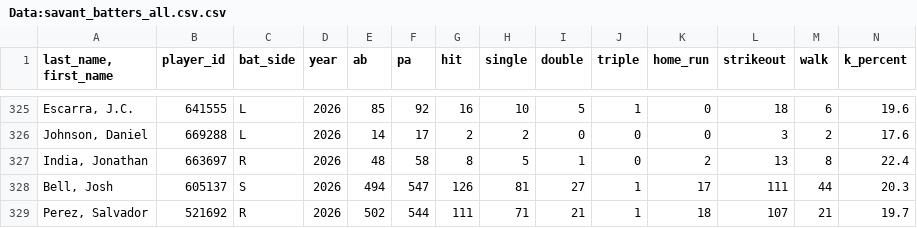
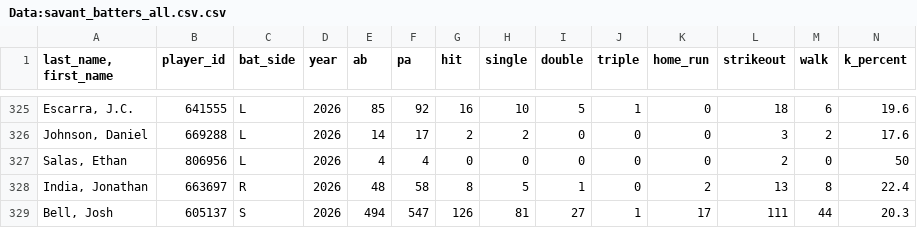
Before and after one commit to Mrbets850/mlb-data-app, a CSV file: Data:savant_batters_all.csv.csv, drawn as a sheet; only a part is shown, gaps mark what is left out; the shorter side is filled out with more unchanged rows; rows hold the shown columns only; the diff names each change by its address in the sheet, - before the commit and + after, or states it on an @@ line.

```diff
--- a/Data:savant_batters_all.csv.csv
+++ b/Data:savant_batters_all.csv.csv
+row 327: Salas, Ethan | 806956 | L | 2026 | 4 | 4 | 0 | 0 | 0 | 0 | 0 | 2 | 0 | 50
```
Also changed, not shown: Data:savant_pitcher_stats.csv, Data:savant_pitchers.csv.csv.
